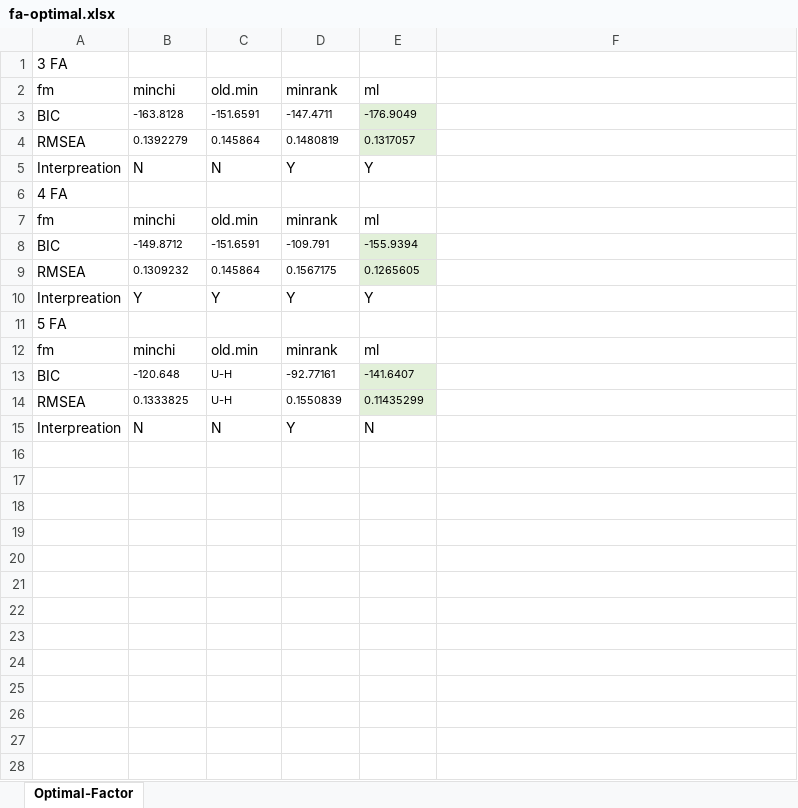
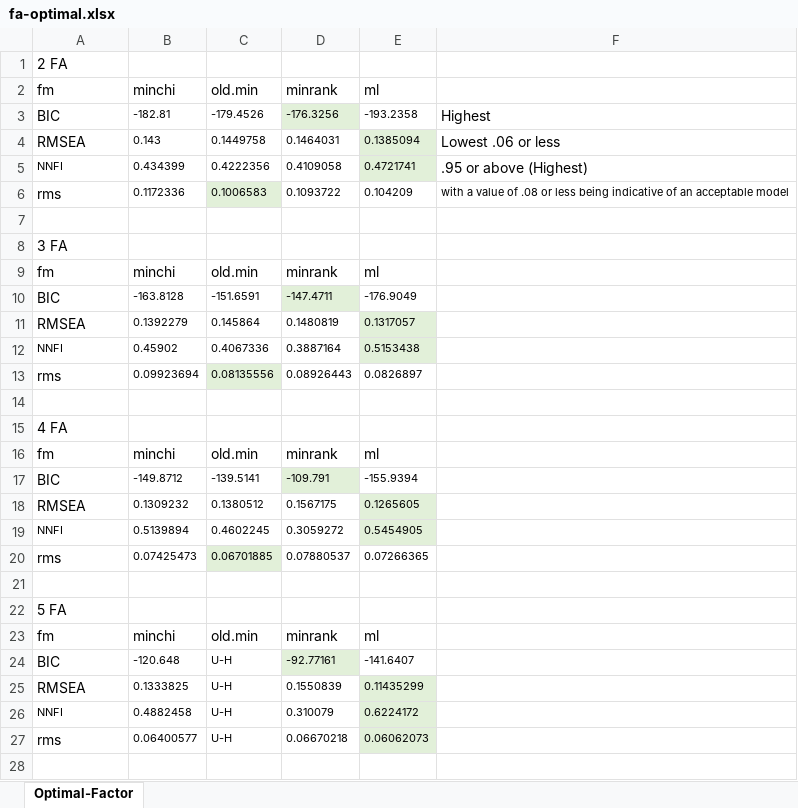
Before and after one commit to narslab/water-accessibility, an Excel workbook: results/fa-optimal.xlsx, sheet Optimal-Factor, drawn as a sheet; only a part is shown; values as stored, in another font and other column widths than the file's, no borders; addresses are those after the commit; the diff covers the shown part only; the diff names each change by its address in the sheet, - before the commit and + after, or states it on an @@ line.

Commit message:
fa-five-ml-optimal

```diff
--- a/results/fa-optimal.xlsx (sheet Optimal-Factor)
+++ b/results/fa-optimal.xlsx (sheet Optimal-Factor)
+row 1: 2 FA
+row 2: fm | minchi | old.min | minrank | ml
+row 3: BIC | -182.81 | -179.4526 | -176.3256 | -193.2358 | Highest
+row 4: RMSEA | 0.143 | 0.1449758 | 0.1464031 | 0.1385094 | Lowest .06 or less
+row 5: NNFI | 0.434399 | 0.4222356 | 0.4109058 | 0.4721741 | .95 or above (Highest)
+row 6: rms | 0.1172336 | 0.1006583 | 0.1093722 | 0.104209 | with a value of .08 or less being indicative of an acceptable model
+row 7: (empty)
-D10 fill: none
+D10 fill: #E2F0D9
-E10 fill: #E2F0D9
+E10 fill: none
+row 12: NNFI | 0.45902 | 0.4067336 | 0.3887164 | 0.5153438
+row 13: rms | 0.09923694 | 0.08135556 | 0.08926443 | 0.0826897
-row 14: Interpreation | N | N | Y | Y
+row 14: (empty)
-C17: -151.6591
+C17: -139.5141
-D17 fill: none
+D17 fill: #E2F0D9
-E17 fill: #E2F0D9
+E17 fill: none
-C18: 0.145864
+C18: 0.1380512
+row 19: NNFI | 0.5139894 | 0.4602245 | 0.3059272 | 0.5454905
+row 20: rms | 0.07425473 | 0.06701885 | 0.07880537 | 0.07266365
-row 21: Interpreation | Y | Y | Y | Y
+row 21: (empty)
-D24 fill: none
+D24 fill: #E2F0D9
-E24 fill: #E2F0D9
+E24 fill: none
+row 26: NNFI | 0.4882458 | U-H | 0.310079 | 0.6224172
+row 27: rms | 0.06400577 | U-H | 0.06670218 | 0.06062073
-row 28: Interpreation | N | N | Y | N
+row 28: (empty)
```
Also changed, not shown: 6 added rows elsewhere in this sheet, 4 other files.
